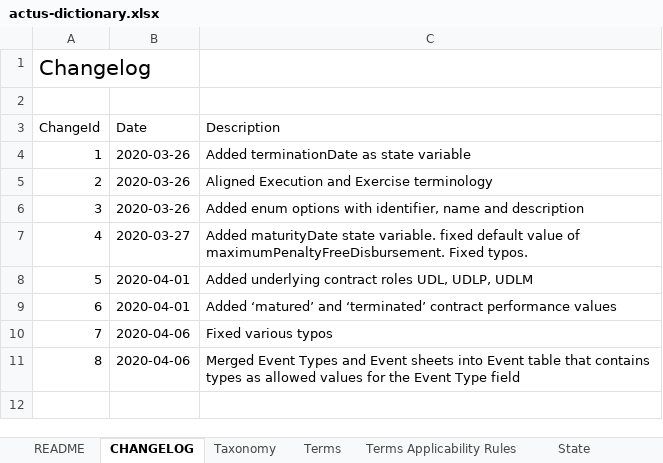
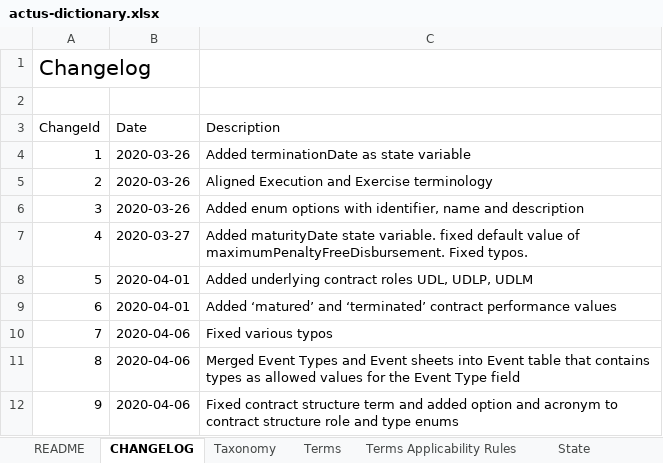
Before and after one commit to actusfrf/actus-dictionary, an Excel workbook: actus-dictionary.xlsx, sheet CHANGELOG, drawn as a sheet; values as stored, in another font and other column widths than the file's, no borders; the diff names each change by its address in the sheet, - before the commit and + after, or states it on an @@ line.

Commit message:
fixed definition of contract structure #22 #18

```diff
--- a/actus-dictionary.xlsx (sheet CHANGELOG)
+++ b/actus-dictionary.xlsx (sheet CHANGELOG)
+row 12: 9 | 2020-04-06 | Fixed contract structure term and added option and acronym to contract structure role and type enums
```
Also changed, not shown: sheet ContractStructure, sheet Terms, 5 other files.
